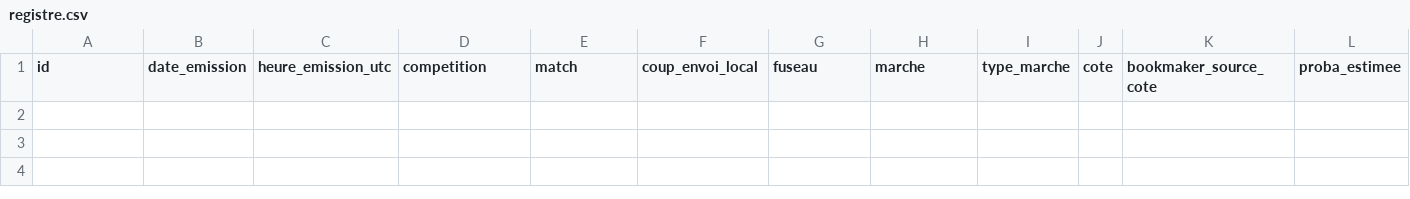
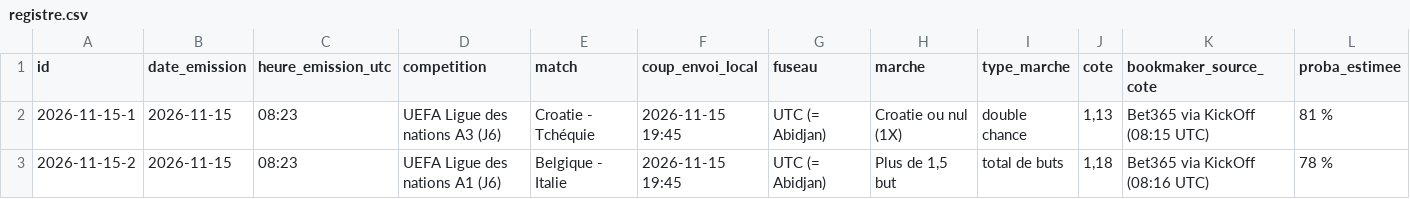
Before and after one commit to MOAYEINDUSTRIE/moayes-gestion, a CSV file: registre.csv, drawn as a sheet; only a part is shown; rows hold the shown columns only; the diff names each change by its address in the sheet, - before the commit and + after, or states it on an @@ line.

```diff
--- a/registre.csv
+++ b/registre.csv
+row 2: 2026-11-15-1 | 2026-11-15 | 08:23 | UEFA Ligue des nations A3 (J6) | Croatie - Tchéquie | 2026-11-15 19:45 | UTC (= Abidjan) | Croatie ou nul (1X) | double chance | 1,13 | Bet365 via KickOff (08:15 UTC) | 81 %
+row 3: 2026-11-15-2 | 2026-11-15 | 08:23 | UEFA Ligue des nations A1 (J6) | Belgique - Italie | 2026-11-15 19:45 | UTC (= Abidjan) | Plus de 1,5 but | total de buts | 1,18 | Bet365 via KickOff (08:16 UTC) | 78 %
```
Also changed, not shown: 1 other file.
